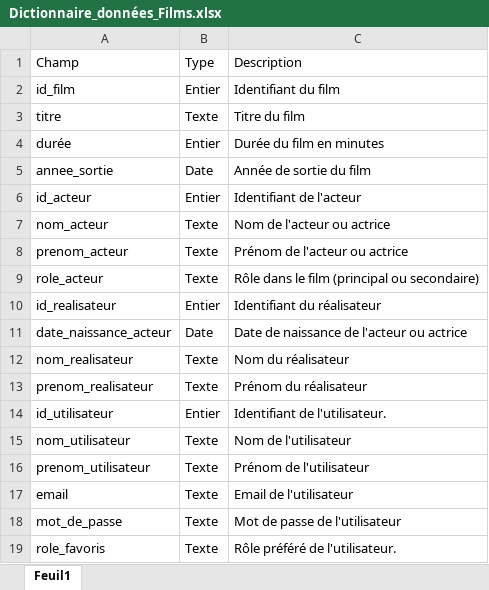
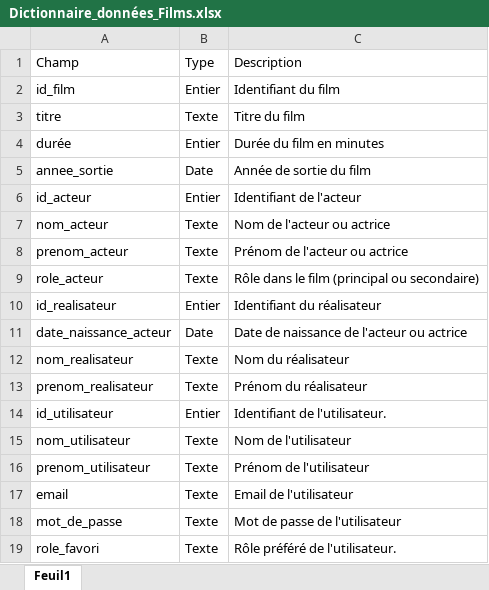
Before and after one commit to Amelchrb/TP_Not-_Archi, an Excel workbook: Dictionnaire_données_Films.xlsx, sheet Feuil1, drawn as a sheet; values as stored, in another font and other column widths than the file's, no borders; table styles not drawn; the diff names each change by its address in the sheet, - before the commit and + after, or states it on an @@ line.

```diff
--- a/Dictionnaire_données_Films.xlsx (sheet Feuil1)
+++ b/Dictionnaire_données_Films.xlsx (sheet Feuil1)
-A19: role_favoris
+A19: role_favori
```
Also changed, not shown: 6 other files.
